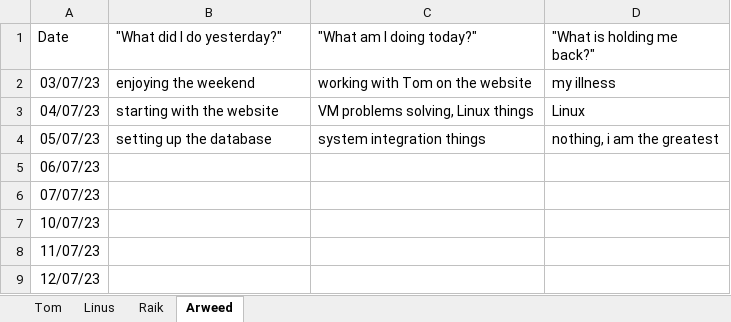
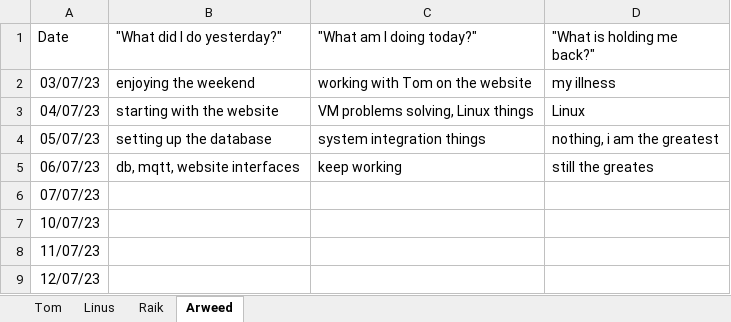
Before and after one commit to ximragequit/SmartSystemsBS14, an Excel workbook: challenge_4/SCRUM/Daily Documentation.xlsx, sheet Arweed, drawn as a sheet; values as stored, in another font and other column widths than the file's, no borders; the diff names each change by its address in the sheet, - before the commit and + after, or states it on an @@ line.

```diff
--- a/challenge_4/SCRUM/Daily Documentation.xlsx (sheet Arweed)
+++ b/challenge_4/SCRUM/Daily Documentation.xlsx (sheet Arweed)
-B5 ("What did I do yesterday?"): (empty)
+B5 ("What did I do yesterday?"): db, mqtt, website interfaces
-C5 ("What am I doing today?"): (empty)
+C5 ("What am I doing today?"): keep working
-D5 ("What is holding me back?"): (empty)
+D5 ("What is holding me back?"): still the greates
```
Also changed, not shown: sheet Tom, sheet Linus, sheet Raik.
